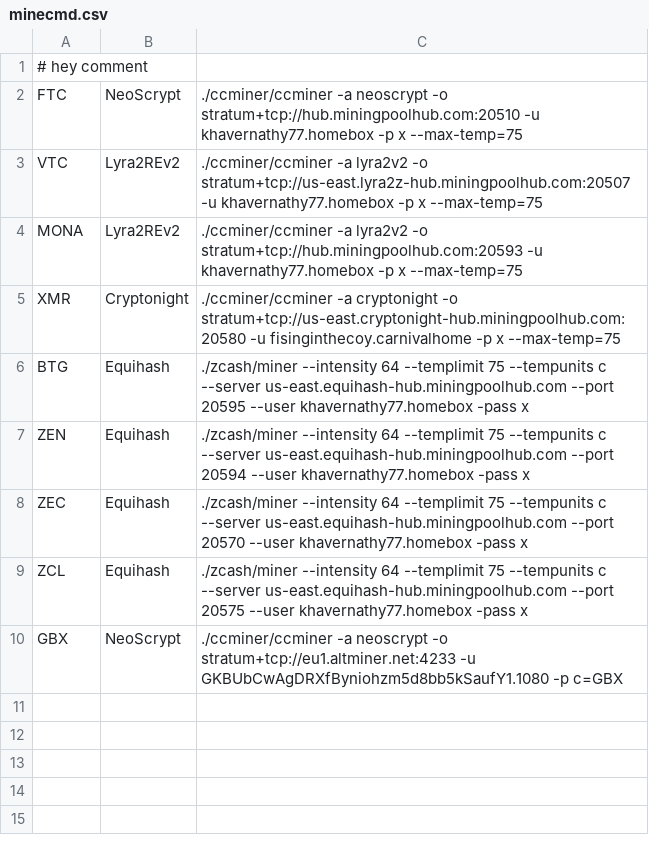
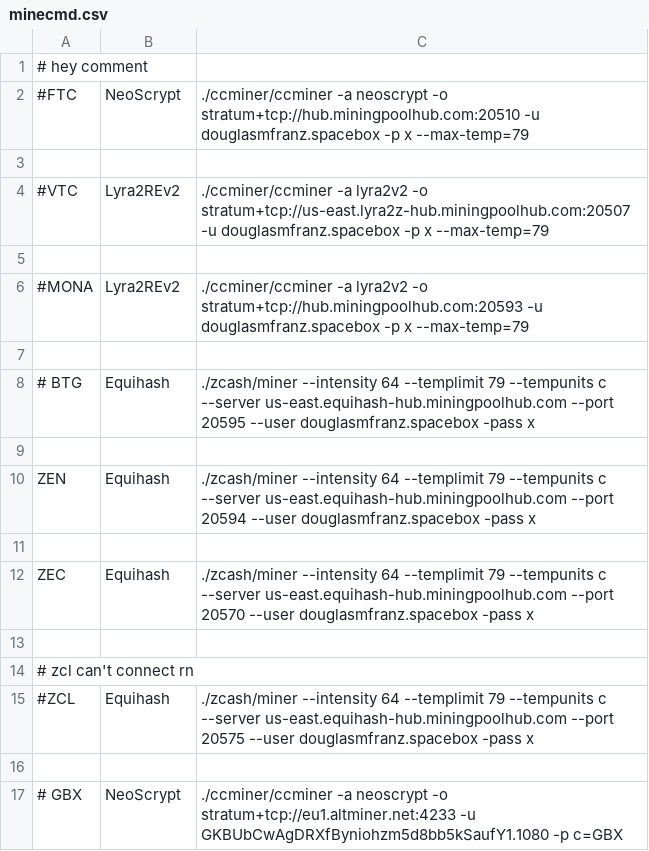
Before and after one commit to khavernathy/autominer, a CSV file: minecmd.csv, drawn as a sheet.

```diff
--- a/minecmd.csv
+++ b/minecmd.csv
@@ -1,10 +1,17 @@
 # hey comment
-FTC,NeoScrypt,   ./ccminer/ccminer -a neoscrypt -o stratum+tcp://hub.miningpoolhub.com:20510                   -u khavernathy77.homebox -p x                    --max-temp=75
-VTC,Lyra2REv2,   ./ccminer/ccminer -a lyra2v2   -o stratum+tcp://us-east.lyra2z-hub.miningpoolhub.com:20507    -u khavernathy77.homebox -p x                    --max-temp=75
-MONA,Lyra2REv2,  ./ccminer/ccminer -a lyra2v2   -o stratum+tcp://hub.miningpoolhub.com:20593    -u khavernathy77.homebox -p x                    --max-temp=75
-XMR,Cryptonight,  ./ccminer/ccminer -a cryptonight   -o stratum+tcp://us-east.cryptonight-hub.miningpoolhub.com:20580    -u fisinginthecoy.carnivalhome -p x                    --max-temp=75
-BTG,Equihash,./zcash/miner  --intensity 64 --templimit 75 --tempunits c --server us-east.equihash-hub.miningpoolhub.com --port 20595  --user khavernathy77.homebox -pass x
-ZEN,Equihash,./zcash/miner  --intensity 64 --templimit 75 --tempunits c --server us-east.equihash-hub.miningpoolhub.com --port 20594  --user khavernathy77.homebox -pass x
-ZEC,Equihash,./zcash/miner  --intensity 64 --templimit 75 --tempunits c --server us-east.equihash-hub.miningpoolhub.com --port 20570  --user khavernathy77.homebox -pass x
-ZCL,Equihash,./zcash/miner  --intensity 64 --templimit 75 --tempunits c --server us-east.equihash-hub.miningpoolhub.com --port 20575  --user khavernathy77.homebox -pass x
-GBX,NeoScrypt,./ccminer/ccminer -a neoscrypt -o stratum+tcp://eu1.altminer.net:4233  -u GKBUbCwAgDRXfByniohzm5d8bb5kSaufY1.1080 -p c=GBX
+#FTC,NeoScrypt,   ./ccminer/ccminer -a neoscrypt -o stratum+tcp://hub.miningpoolhub.com:20510                   -u douglasmfranz.spacebox -p x                    --max-temp=79
+
+#VTC,Lyra2REv2,   ./ccminer/ccminer -a lyra2v2   -o stratum+tcp://us-east.lyra2z-hub.miningpoolhub.com:20507    -u douglasmfranz.spacebox -p x   --max-temp=79
+
+#MONA,Lyra2REv2,  ./ccminer/ccminer -a lyra2v2   -o stratum+tcp://hub.miningpoolhub.com:20593    -u douglasmfranz.spacebox -p x --max-temp=79
+
+# BTG,Equihash,./zcash/miner  --intensity 64 --templimit 79 --tempunits c --server us-east.equihash-hub.miningpoolhub.com --port 20595  --user douglasmfranz.spacebox -pass x
+
+ZEN,Equihash,./zcash/miner  --intensity 64 --templimit 79 --tempunits c --server us-east.equihash-hub.miningpoolhub.com --port 20594  --user douglasmfranz.spacebox -pass x
+
+ZEC,Equihash,./zcash/miner  --intensity 64 --templimit 79 --tempunits c --server us-east.equihash-hub.miningpoolhub.com --port 20570  --user douglasmfranz.spacebox -pass x
+
+# zcl can't connect rn
+#ZCL,Equihash,./zcash/miner  --intensity 64 --templimit 79 --tempunits c --server us-east.equihash-hub.miningpoolhub.com --port 20575  --user douglasmfranz.spacebox -pass x
+
+# GBX,NeoScrypt,./ccminer/ccminer -a neoscrypt -o stratum+tcp://eu1.altminer.net:4233  -u GKBUbCwAgDRXfByniohzm5d8bb5kSaufY1.1080 -p c=GBX
```
Also changed, not shown: hashrates.csv, 13 other files.
